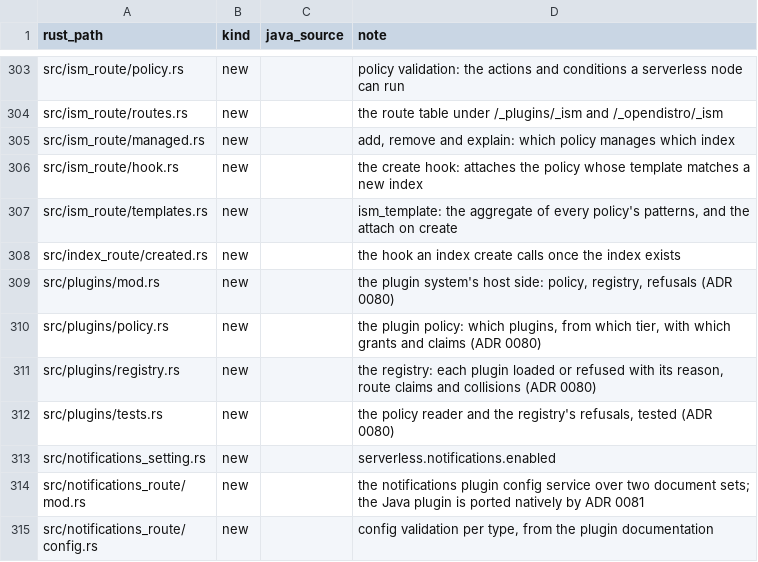
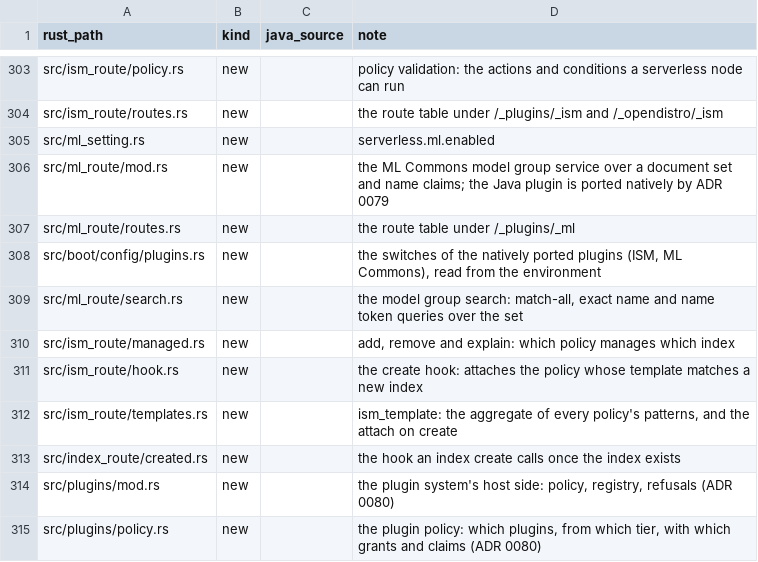
Before and after one commit to huyz0/opensearch-serverless, a TSV file: crates/node/port-map.tsv, drawn as a sheet; only a part is shown, gaps mark what is left out; the shorter side is filled out with more unchanged rows.

```diff
--- a/crates/node/port-map.tsv
+++ b/crates/node/port-map.tsv
@@ -304,2 +304,7 @@ src/ism_route/policy.rs	new		policy validation: the actions and conditions a ser
 src/ism_route/routes.rs	new		the route table under /_plugins/_ism and /_opendistro/_ism
+src/ml_setting.rs	new		serverless.ml.enabled
+src/ml_route/mod.rs	new		the ML Commons model group service over a document set and name claims; the Java plugin is ported natively by ADR 0079
+src/ml_route/routes.rs	new		the route table under /_plugins/_ml
+src/boot/config/plugins.rs	new		the switches of the natively ported plugins (ISM, ML Commons), read from the environment
+src/ml_route/search.rs	new		the model group search: match-all, exact name and name token queries over the set
 src/ism_route/managed.rs	new		add, remove and explain: which policy manages which index
```
Also changed, not shown: 20 other files.
